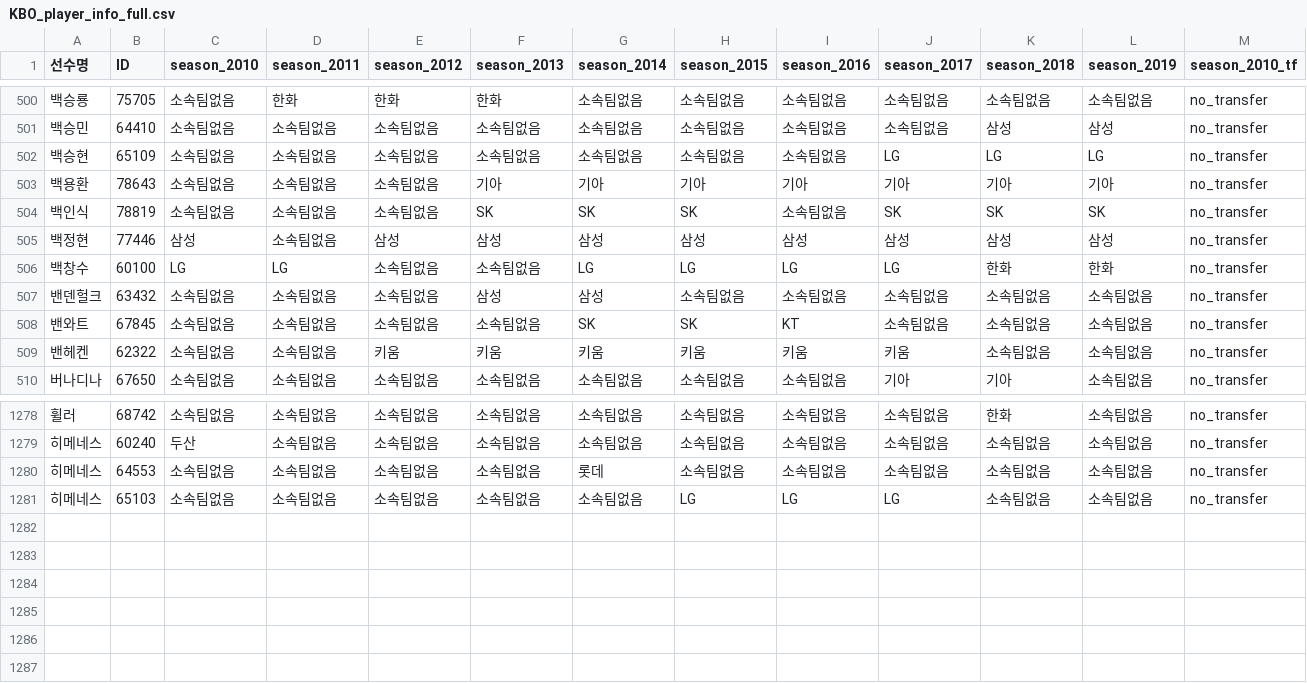
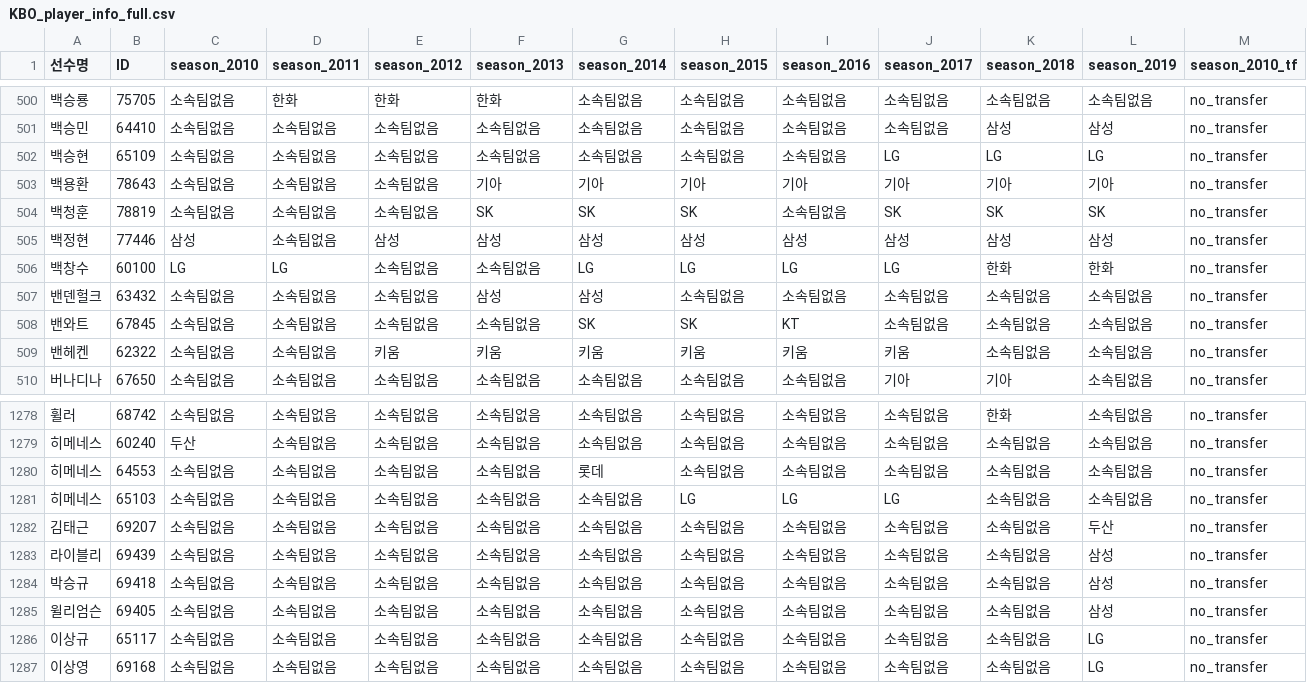
Before and after one commit to LOPES-HUFS/kbodatatools, a CSV file: KBO_data_analysis/data/KBO_player_info_full.csv, drawn as a sheet; only a part is shown, gaps mark what is left out; rows hold the shown columns only; the diff names each change by its address in the sheet, - before the commit and + after, or states it on an @@ line.

```diff
--- a/KBO_data_analysis/data/KBO_player_info_full.csv
+++ b/KBO_data_analysis/data/KBO_player_info_full.csv
-A504 (선수명): 백인식
+A504 (선수명): 백청훈
+row 1282: 김태근 | 69207 | 소속팀없음 | 소속팀없음 | 소속팀없음 | 소속팀없음 | 소속팀없음 | 소속팀없음 | 소속팀없음 | 소속팀없음 | 소속팀없음 | 두산 | no_transfer
+row 1283: 라이블리 | 69439 | 소속팀없음 | 소속팀없음 | 소속팀없음 | 소속팀없음 | 소속팀없음 | 소속팀없음 | 소속팀없음 | 소속팀없음 | 소속팀없음 | 삼성 | no_transfer
+row 1284: 박승규 | 69418 | 소속팀없음 | 소속팀없음 | 소속팀없음 | 소속팀없음 | 소속팀없음 | 소속팀없음 | 소속팀없음 | 소속팀없음 | 소속팀없음 | 삼성 | no_transfer
+row 1285: 윌리엄슨 | 69405 | 소속팀없음 | 소속팀없음 | 소속팀없음 | 소속팀없음 | 소속팀없음 | 소속팀없음 | 소속팀없음 | 소속팀없음 | 소속팀없음 | 삼성 | no_transfer
+row 1286: 이상규 | 65117 | 소속팀없음 | 소속팀없음 | 소속팀없음 | 소속팀없음 | 소속팀없음 | 소속팀없음 | 소속팀없음 | 소속팀없음 | 소속팀없음 | LG | no_transfer
+row 1287: 이상영 | 69168 | 소속팀없음 | 소속팀없음 | 소속팀없음 | 소속팀없음 | 소속팀없음 | 소속팀없음 | 소속팀없음 | 소속팀없음 | 소속팀없음 | LG | no_transfer
```
Also changed, not shown: KBO_data_analysis/data/renamed_player_list.csv, 2 other files.
